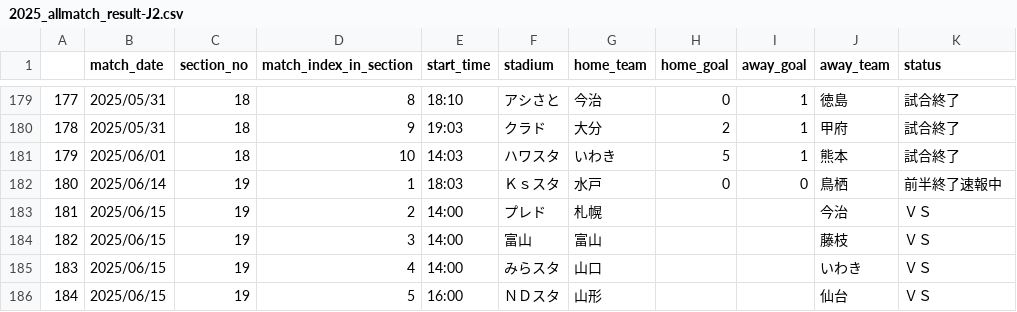
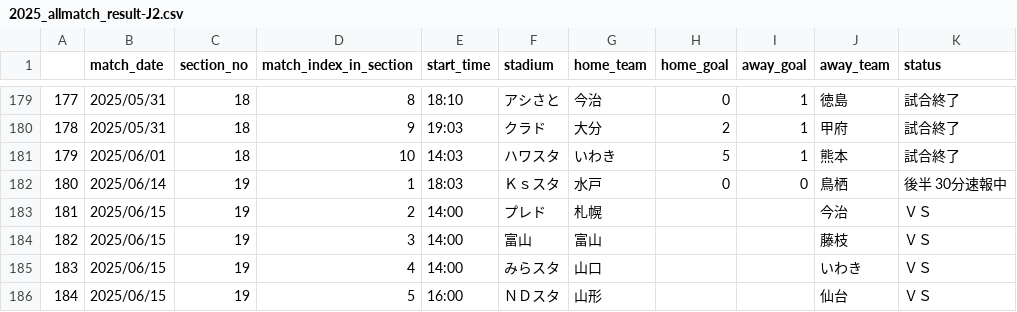
Before and after one commit to mokekuma-git/JLeague_Matches-Bar_Graph, a CSV file: docs/csv/2025_allmatch_result-J2.csv, drawn as a sheet; only a part is shown, gaps mark what is left out.

```diff
--- a/docs/csv/2025_allmatch_result-J2.csv
+++ b/docs/csv/2025_allmatch_result-J2.csv
@@ -181,3 +181,3 @@
 179,2025/06/01,18,10,14:03,ハワスタ,いわき,5,1,熊本,試合終了
-180,2025/06/14,19,1,18:03,Ｋｓスタ,水戸,0,0,鳥栖,前半終了速報中
+180,2025/06/14,19,1,18:03,Ｋｓスタ,水戸,0,0,鳥栖,後半 30分速報中
 181,2025/06/15,19,2,14:00,プレド,札幌,,,今治,ＶＳ
```
Also changed, not shown: docs/csv/2025_allmatch_result-J1.csv, docs/csv/2025_allmatch_result-J3.csv, 1 other file.
